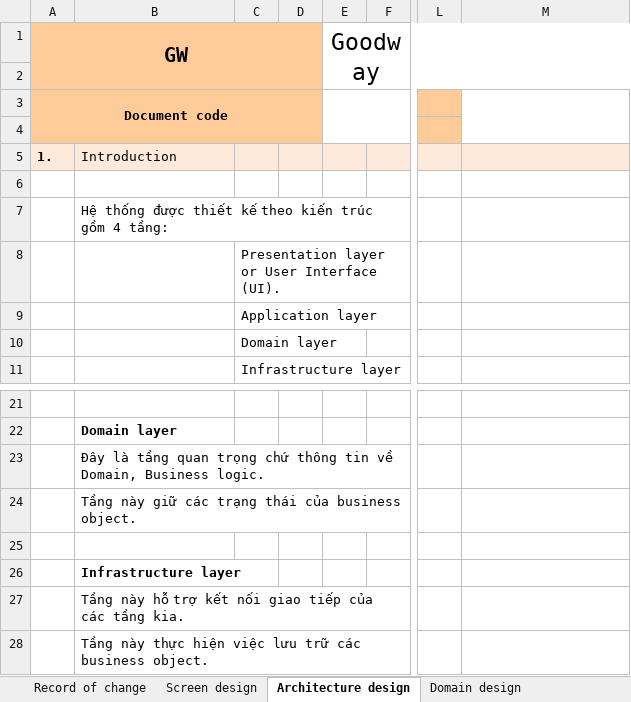
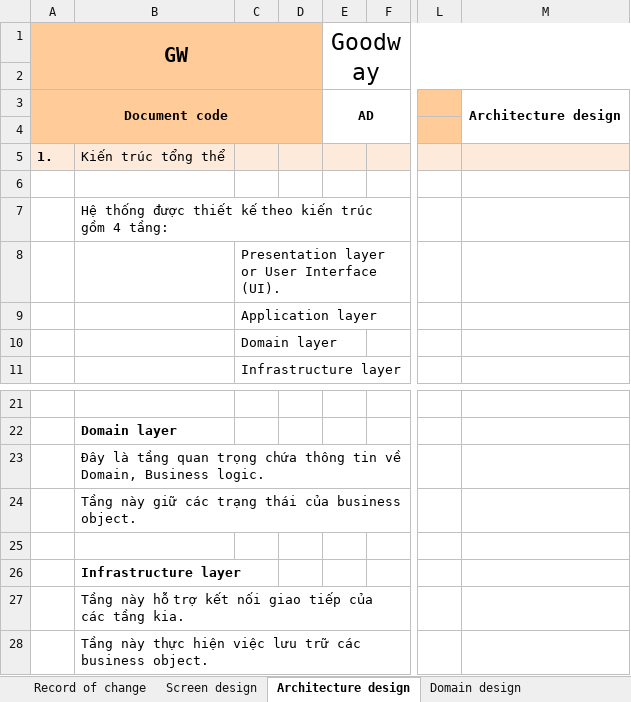
Before and after one commit to mksgroup/goodway, an Excel workbook: doc/design/GW_Design.xlsx, sheet Architecture design, drawn as a sheet; only a part is shown, gaps mark what is left out; values as stored, in another font and other column widths than the file's, no borders; charts and pictures not drawn; the diff covers the shown part only; the diff names each change by its address in the sheet, - before the commit and + after, or states it on an @@ line.

Commit message:
Design for demo version.

```diff
--- a/doc/design/GW_Design.xlsx (sheet Architecture design)
+++ b/doc/design/GW_Design.xlsx (sheet Architecture design)
-E3 (Goodway): (empty)
+E3 (Goodway): AD
-M3: (empty)
+M3: Architecture design
-B5: Introduction
+B5: Kiến trúc tổng thể
-B23: …quan trọng chứ thông tin…
+B23: …quan trọng chứa thông tin…
```
Also changed, not shown: 35 added rows elsewhere in this sheet, sheet Screen design, charts or pictures.
